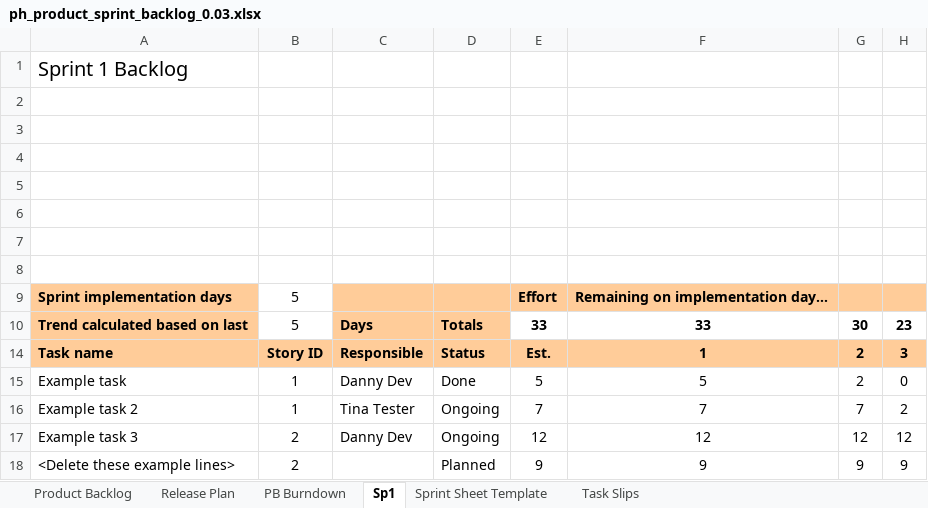
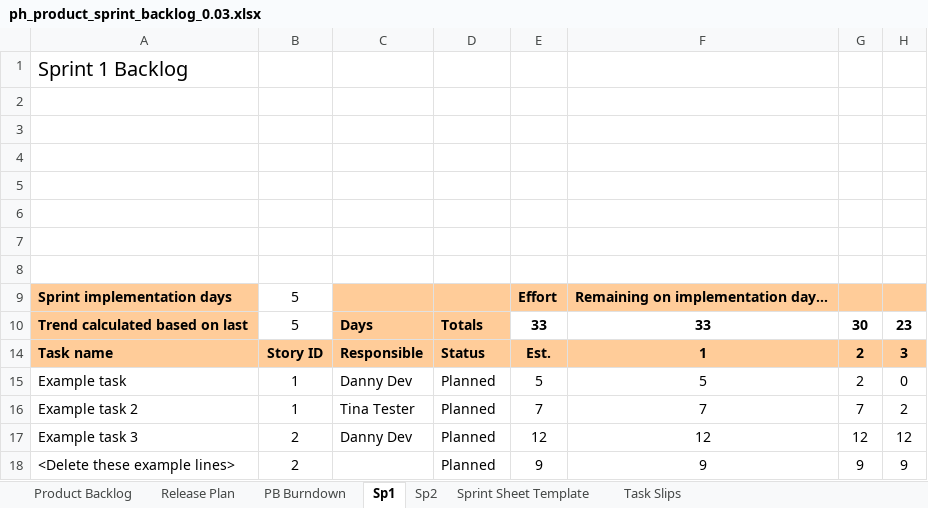
Before and after one commit to Grenmyr/-1DV430-Induviduellt-Mjukvaruutvecklingsprojekt, an Excel workbook: ph_product_sprint_backlog_0.03.xlsx, sheet Sp1, drawn as a sheet; only a part is shown; values as stored, in another font and other column widths than the file's, no borders; charts and pictures and conditional formats not drawn; the diff names each change by its address in the sheet, - before the commit and + after, or states it on an @@ line.

```diff
--- a/ph_product_sprint_backlog_0.03.xlsx (sheet Sp1)
+++ b/ph_product_sprint_backlog_0.03.xlsx (sheet Sp1)
+sheet tab: Sp2
-D15: Done
+D15: Planned
-D16:D17: Ongoing
+D16:D17: Planned
```
Also changed, not shown: sheet Product Backlog, sheet Release Plan, charts or pictures.
